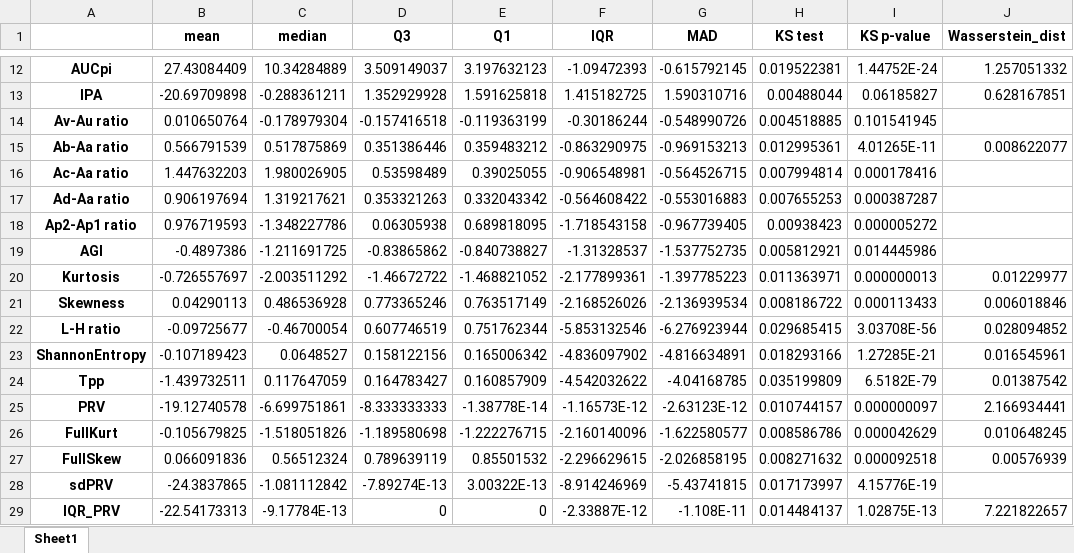
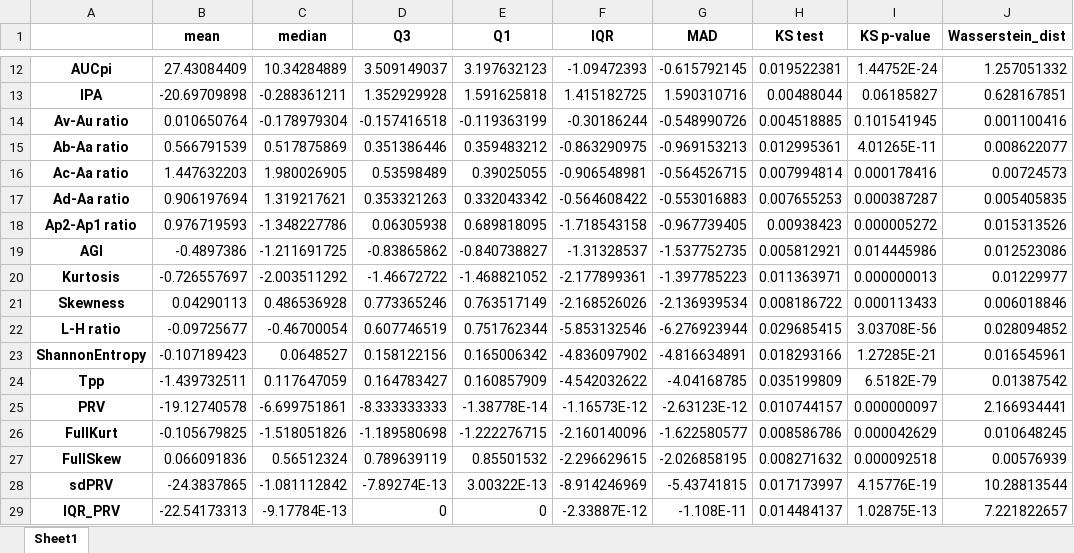
Before and after one commit to DCLInter/internship, an Excel workbook: stats_change_all.xlsx, sheet Sheet1, drawn as a sheet; only a part is shown, gaps mark what is left out; values as stored, in another font and other column widths than the file's, no borders; the diff names each change by its address in the sheet, - before the commit and + after, or states it on an @@ line.

```diff
--- a/stats_change_all.xlsx (sheet Sheet1)
+++ b/stats_change_all.xlsx (sheet Sheet1)
-J14 (Wasserstein_dist): (empty)
+J14 (Wasserstein_dist): 0.001100416
-J16 (Wasserstein_dist): (empty)
+J16 (Wasserstein_dist): 0.00724573
-J17 (Wasserstein_dist): (empty)
+J17 (Wasserstein_dist): 0.005405835
-J18 (Wasserstein_dist): (empty)
+J18 (Wasserstein_dist): 0.015313526
-J19 (Wasserstein_dist): (empty)
+J19 (Wasserstein_dist): 0.012523086
-J28 (Wasserstein_dist): (empty)
+J28 (Wasserstein_dist): 10.28813544
```
Also changed, not shown: outliers_change_only_medians.xlsx, outliers_change_with_all.xlsx, 3 other files.
